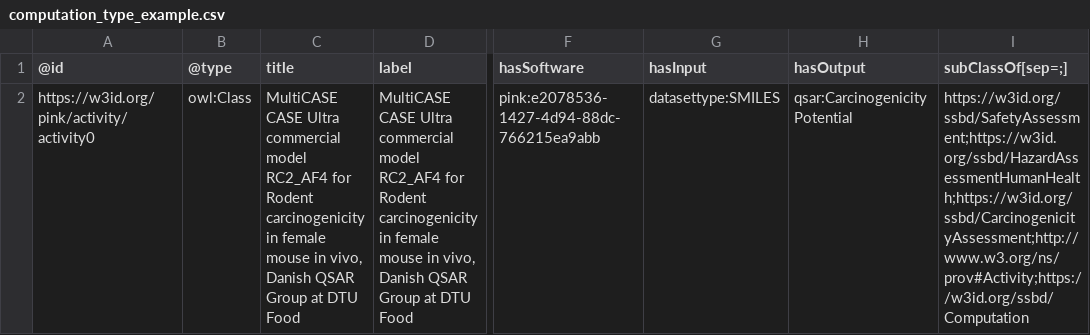
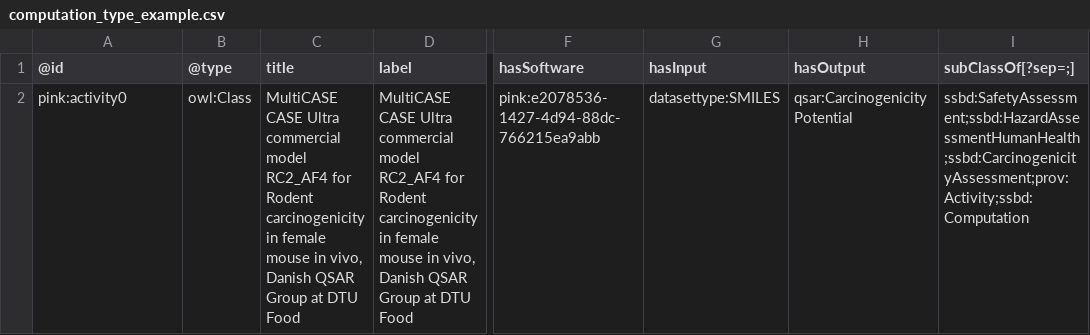
Before and after one commit to PINK-project/PINK-annotation-schema, a CSV file: example_spreadsheets/computation_type_example.csv, drawn as a sheet; only a part is shown, gaps mark what is left out; the diff names each change by its address in the sheet, - before the commit and + after, or states it on an @@ line.

Commit message:
Corrected separator description in header of example tables

```diff
--- a/example_spreadsheets/computation_type_example.csv
+++ b/example_spreadsheets/computation_type_example.csv
-I1: subClassOf[sep=;]
+I1: subClassOf[?sep=;]
-A2 (@id): https://w3id.org/pink/activity/activity0
+A2 (@id): pink:activity0
-I2 (subClassOf[?sep=;]): https://w3id.org/ssbd/SafetyAssessment;https://w3id.org/ssbd/HazardAssessmentHumanHealth;https://w3id.org/ssbd/CarcinogenicityAssessment;http://www.w3.org/ns/prov#Activity;https://w3id.org/ssbd/Computation
+I2 (subClassOf[?sep=;]): ssbd:SafetyAssessment;ssbd:HazardAssessmentHumanHealth;ssbd:CarcinogenicityAssessment;prov:Activity;ssbd:Computation
```
Also changed, not shown: example_spreadsheets/dataset_type_example.csv, example_spreadsheets/software_release_example.csv.
